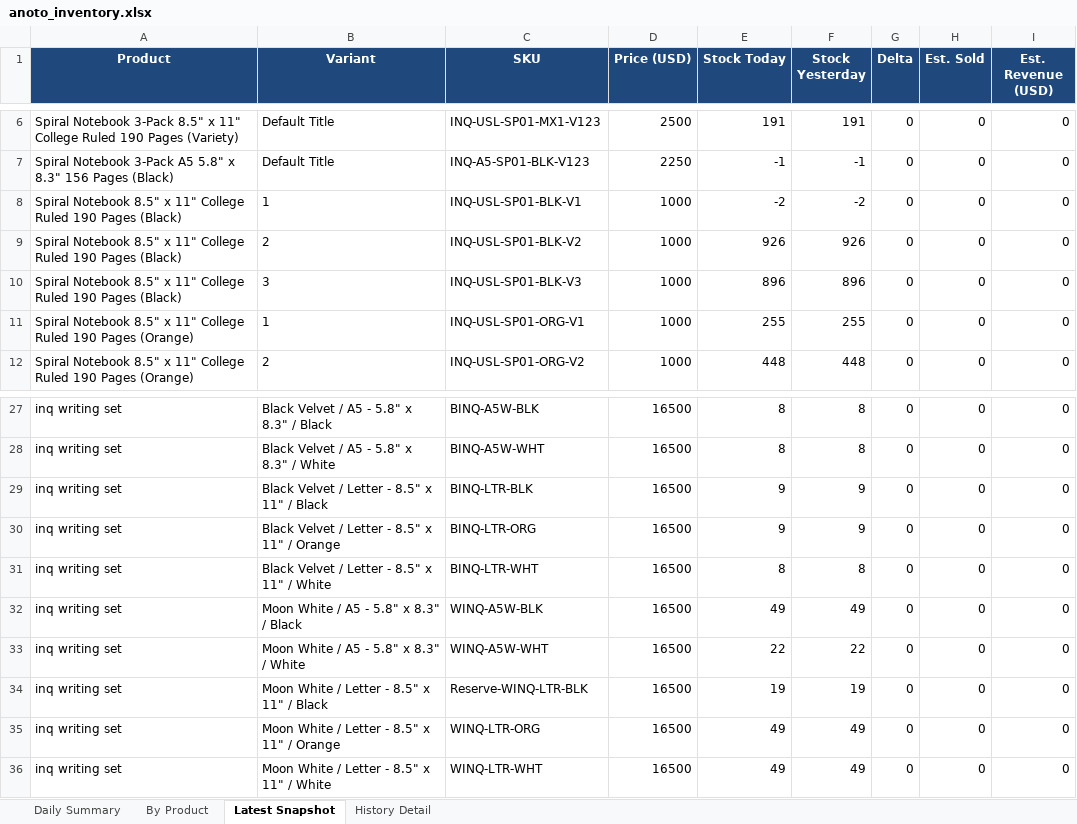
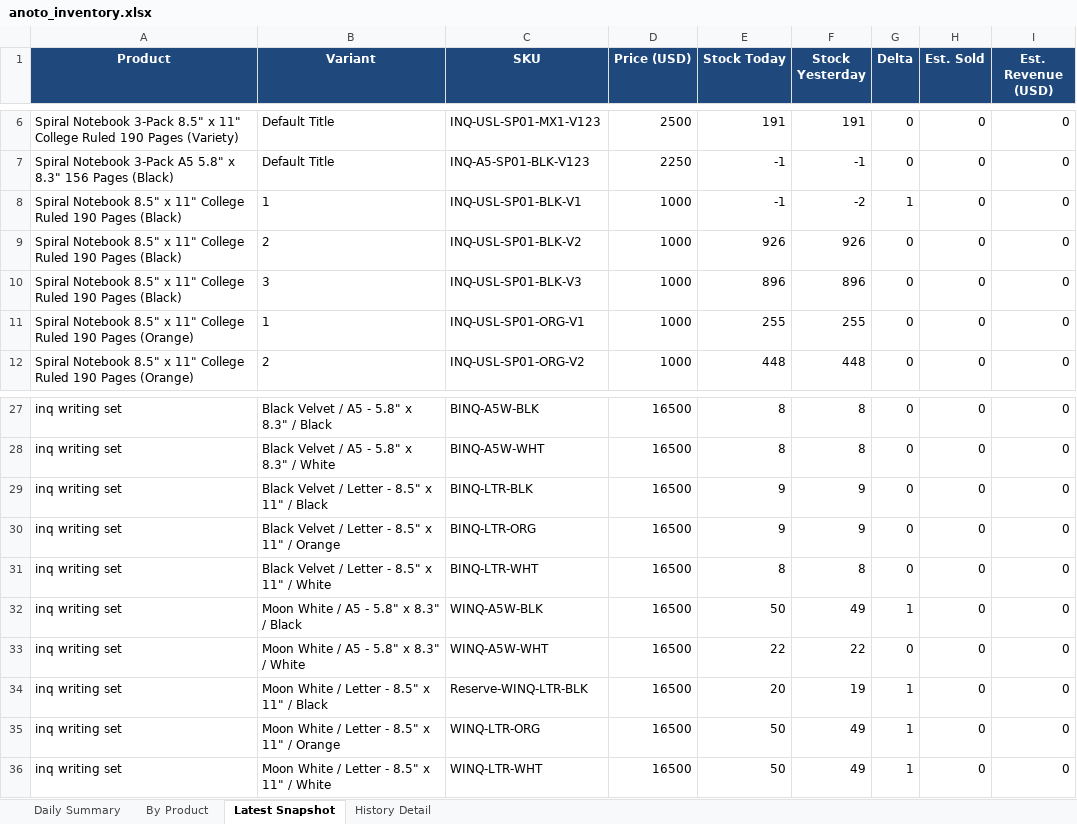
Before and after one commit to Flossan1337/Scraper, an Excel workbook: data/anoto_inventory.xlsx, sheet Latest Snapshot, drawn as a sheet; only a part is shown, gaps mark what is left out; values as stored, in another font and other column widths than the file's, no borders; the diff names each change by its address in the sheet, - before the commit and + after, or states it on an @@ line.

```diff
--- a/data/anoto_inventory.xlsx (sheet Latest Snapshot)
+++ b/data/anoto_inventory.xlsx (sheet Latest Snapshot)
-E8 (Stock Today): -2
+E8 (Stock Today): -1
-G8 (Delta): 0
+G8 (Delta): 1
-E32 (Stock Today): 49
+E32 (Stock Today): 50
-G32 (Delta): 0
+G32 (Delta): 1
-E34 (Stock Today): 19
+E34 (Stock Today): 20
-G34:G36 (Delta): 0
+G34:G36 (Delta): 1
-E35:E36 (Stock Today): 49
+E35:E36 (Stock Today): 50
```
Also changed, not shown: sheet By Product, sheet History Detail, sheet Daily Summary, data/ahlsell_led_panel_inventory.xlsx, data/ahlsell_plejd_inventory.xlsx, 20 other files.
